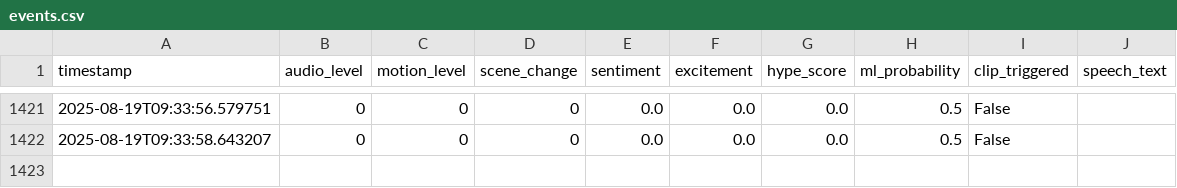
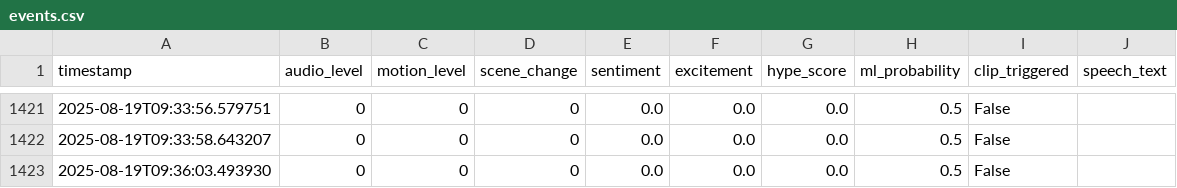
Before and after one commit to Atmsamma/cliplive, a CSV file: data/events.csv, drawn as a sheet; only a part is shown, gaps mark what is left out; the diff names each change by its address in the sheet, - before the commit and + after, or states it on an @@ line.

```diff
--- a/data/events.csv
+++ b/data/events.csv
+row 1423: 2025-08-19T09:36:03.493930 | 0 | 0 | 0 | 0.0 | 0.0 | 0.0 | 0.5 | False
```
